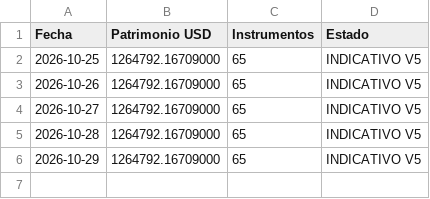
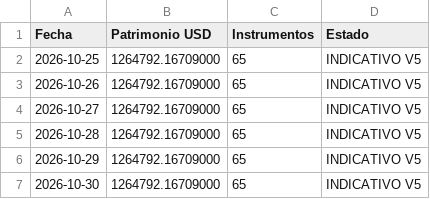
Before and after one commit to maximilianoroch-lab/Demo-PMS-Max, a CSV file: data/demo_daily_snapshots.csv, drawn as a sheet; the diff names each change by its address in the sheet, - before the commit and + after, or states it on an @@ line.

```diff
--- a/data/demo_daily_snapshots.csv
+++ b/data/demo_daily_snapshots.csv
+row 7: 2026-10-30 | 1264792.16709000 | 65 | INDICATIVO V5
```
Also changed, not shown: data/demo_daily_assets.csv.
